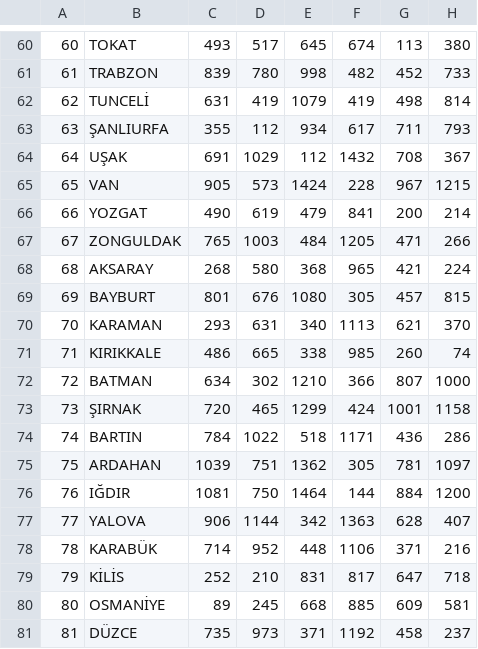
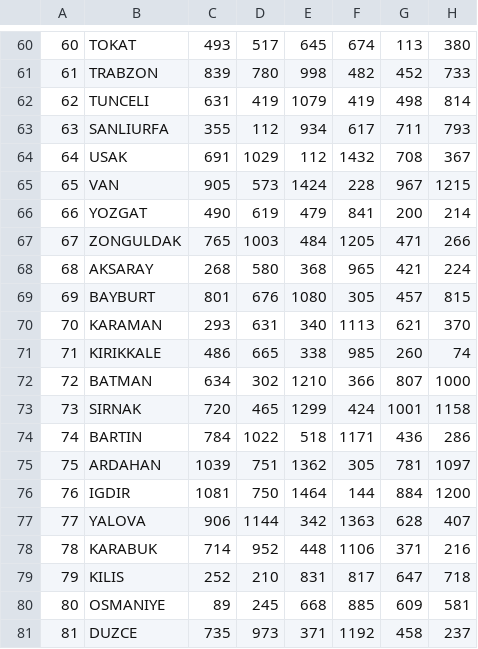
Before and after one commit to muratbolu/ILTAREN-Internship, a CSV file: data/ilmesafe.csv, drawn as a sheet; only a part is shown, gaps mark what is left out; the diff covers the shown part only; the diff names each change by its address in the sheet, - before the commit and + after, or states it on an @@ line.

```diff
--- a/data/ilmesafe.csv
+++ b/data/ilmesafe.csv
-B62: TUNCELİ
+B62: TUNCELI
-B63: ŞANLIURFA
+B63: SANLIURFA
-B64: UŞAK
+B64: USAK
-B73: ŞIRNAK
+B73: SIRNAK
-B76: IĞDIR
+B76: IGDIR
-B78: KARABÜK
+B78: KARABUK
-B79: KİLİS
+B79: KILIS
-B80: OSMANİYE
+B80: OSMANIYE
-B81: DÜZCE
+B81: DUZCE
```
Also changed, not shown: 40 edited cells elsewhere in this file, 1 other file.
